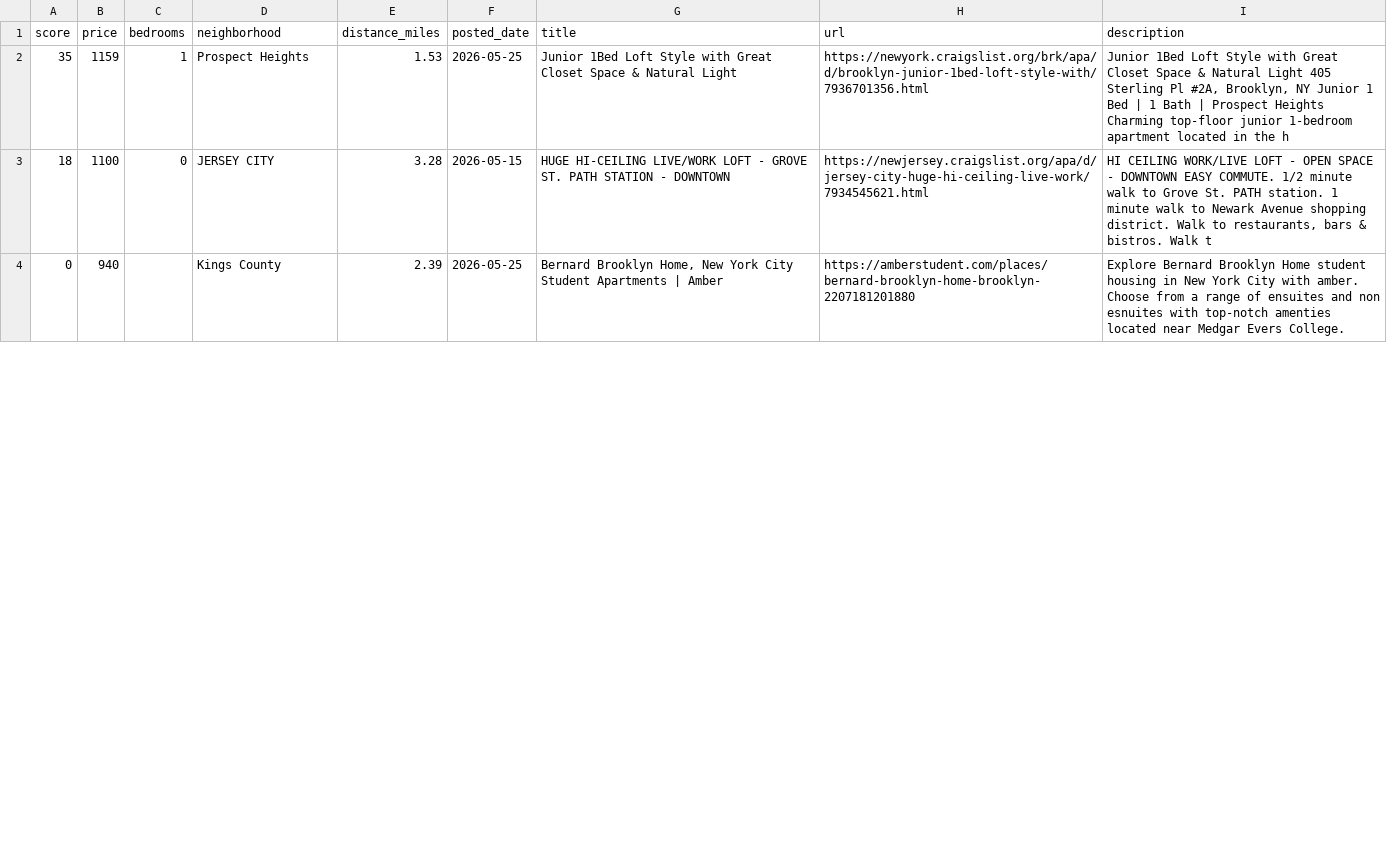
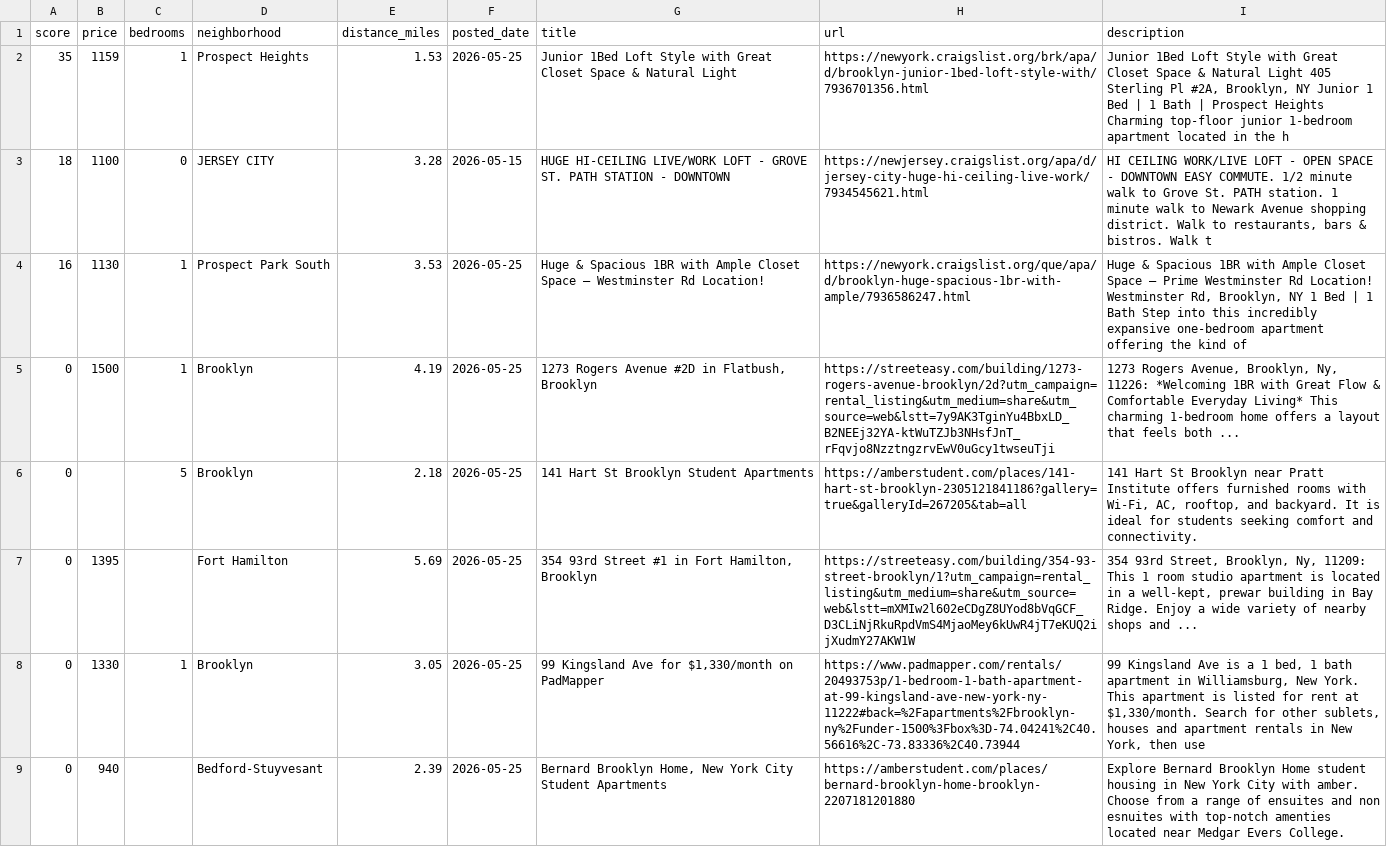
Before and after one commit to animeshUX/khoj, a CSV file: docs/apartments_2026-05-25.csv, drawn as a sheet; only a part is shown; the diff covers the shown part only.

```diff
--- a/docs/apartments_2026-05-25.csv
+++ b/docs/apartments_2026-05-25.csv
@@ -3,2 +3,7 @@ score,price,bedrooms,neighborhood,distance_miles,posted_date,title,url,descripti
 18,1100,0,JERSEY CITY,3.28,2026-05-15,HUGE HI-CEILING LIVE/WORK LOFT - GROVE ST. PATH STATION - DOWNTOWN,https://newjersey.craigslist.org/apa/d/jersey-city-huge-hi-ceiling-live-work/7934545621.html,"HI CEILING WORK/LIVE LOFT - OPEN SPACE - DOWNTOWN EASY COMMUTE. 1/2 minute walk to Grove St. PATH station. 1 minute walk to Newark Avenue shopping district. Walk to restaurants, bars & bistros. Walk t"
-0,940,,Kings County,2.39,2026-05-25,"Bernard Brooklyn Home, New York City Student Apartments | Amber",https://amberstudent.com/places/bernard-brooklyn-home-brooklyn-2207181201880,Explore Bernard Brooklyn Home student housing in New York City with amber. Choose from a range of ensuites and non esnuites with top-notch amenties located near Medgar Evers College.
+16,1130,1,Prospect Park South,3.53,2026-05-25,Huge & Spacious 1BR with Ample Closet Space – Westminster Rd Location!,https://newyork.craigslist.org/que/apa/d/brooklyn-huge-spacious-1br-with-ample/7936586247.html,"Huge & Spacious 1BR with Ample Closet Space – Prime Westminster Rd Location! Westminster Rd, Brooklyn, NY 1 Bed | 1 Bath Step into this incredibly expansive one-bedroom apartment offering the kind of "
+0,1500,1,Brooklyn,4.19,2026-05-25,"1273 Rogers Avenue #2D in Flatbush, Brooklyn",https://streeteasy.com/building/1273-rogers-avenue-brooklyn/2d?utm_campaign=rental_listing&utm_medium=share&utm_source=web&lstt=7y9AK3TginYu4BbxLD_B2NEEj32YA-ktWuTZJb3NHsfJnT_rFqvjo8NzztngzrvEwV0uGcy1twseuTji,"1273 Rogers Avenue, Brooklyn, Ny, 11226: *Welcoming 1BR with Great Flow & Comfortable Everyday Living* This charming 1-bedroom home offers a layout that feels both ..."
+0,,5,Brooklyn,2.18,2026-05-25,141 Hart St Brooklyn Student Apartments,https://amberstudent.com/places/141-hart-st-brooklyn-2305121841186?gallery=true&galleryId=267205&tab=all,"141 Hart St Brooklyn near Pratt Institute offers furnished rooms with Wi-Fi, AC, rooftop, and backyard. It is ideal for students seeking comfort and connectivity."
+0,1395,,Fort Hamilton,5.69,2026-05-25,"354 93rd Street #1 in Fort Hamilton, Brooklyn",https://streeteasy.com/building/354-93-street-brooklyn/1?utm_campaign=rental_listing&utm_medium=share&utm_source=web&lstt=mXMIw2l602eCDgZ8UYod8bVqGCF_D3CLiNjRkuRpdVmS4MjaoMey6kUwR4jT7eKUQ2ijXudmY27AKW1W,"354 93rd Street, Brooklyn, Ny, 11209: This 1 room studio apartment is located in a well-kept, prewar building in Bay Ridge. Enjoy a wide variety of nearby shops and ..."
+0,1330,1,Brooklyn,3.05,2026-05-25,"99 Kingsland Ave for $1,330/month on PadMapper",https://www.padmapper.com/rentals/20493753p/1-bedroom-1-bath-apartment-at-99-kingsland-ave-new-york-ny-11222#back=%2Fapartments%2Fbrooklyn-ny%2Funder-1500%3Fbox%3D-74.04241%2C40.56616%2C-73.83336%2C40.73944,"99 Kingsland Ave is a 1 bed, 1 bath apartment in Williamsburg, New York. This apartment is listed for rent at $1,330/month. Search for other sublets, houses and apartment rentals in New York, then use"
+0,940,,Bedford-Stuyvesant,2.39,2026-05-25,"Bernard Brooklyn Home, New York City Student Apartments",https://amberstudent.com/places/bernard-brooklyn-home-brooklyn-2207181201880,Explore Bernard Brooklyn Home student housing in New York City with amber. Choose from a range of ensuites and non esnuites with top-notch amenties located near Medgar Evers College.
```
Also changed, not shown: 3 removed rows and 8 edited cells elsewhere in this file, docs/apartments_latest.csv, 4 other files.
